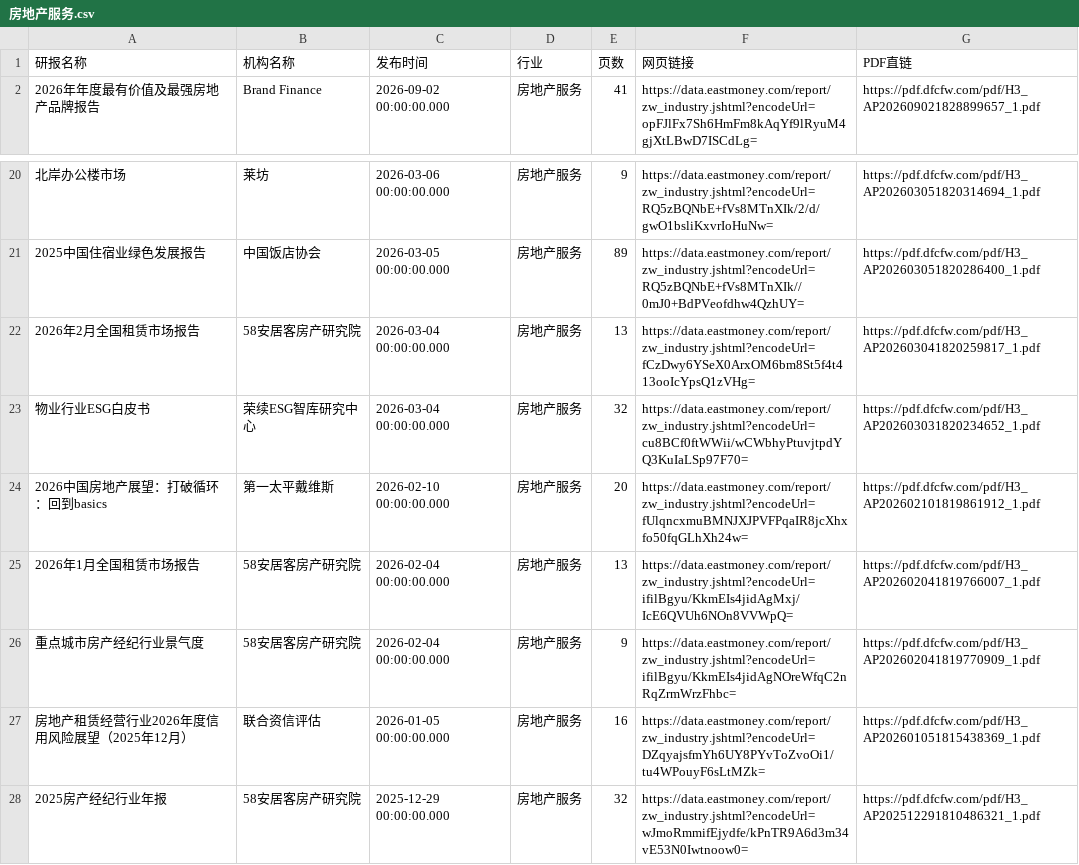
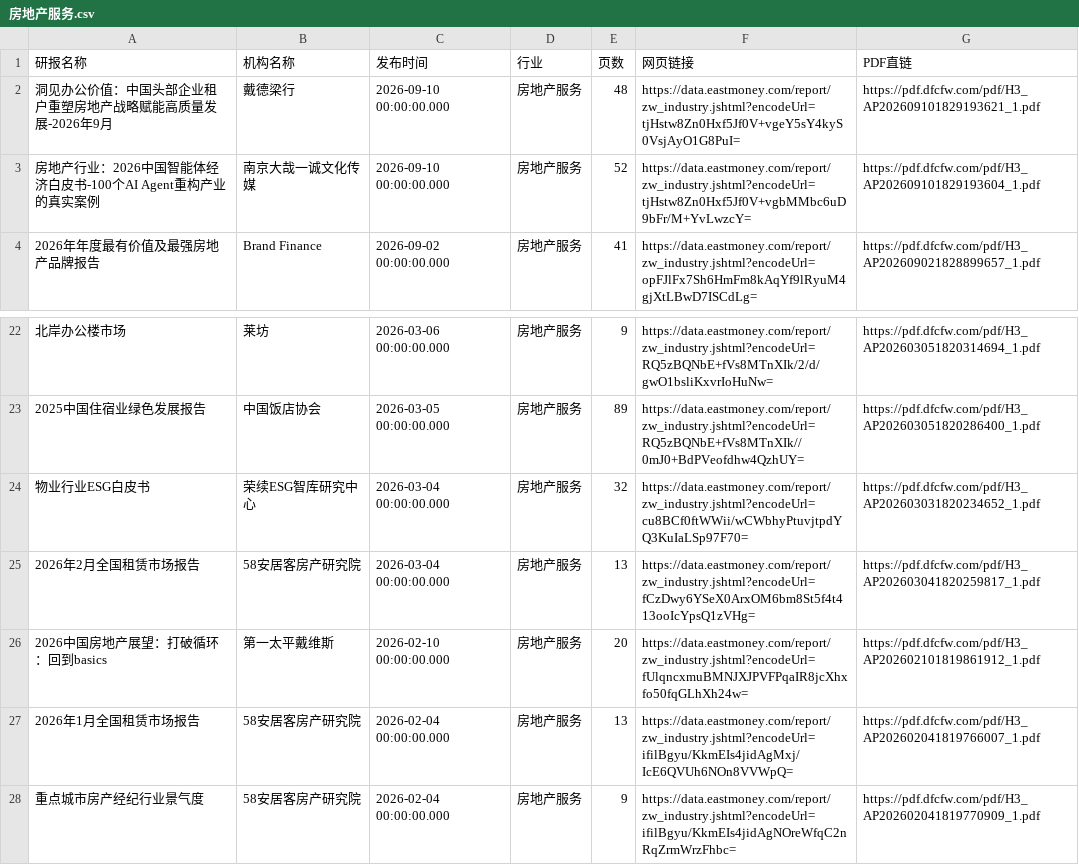
Before and after one commit to 19138999001tf-tech/report, a CSV file: eastmoney/房地产服务.csv, drawn as a sheet; only a part is shown, gaps mark what is left out; the shorter side is filled out with more unchanged rows; the diff names each change by its address in the sheet, - before the commit and + after, or states it on an @@ line.

```diff
--- a/eastmoney/房地产服务.csv
+++ b/eastmoney/房地产服务.csv
+row 2: 洞见办公价值：中国头部企业租户重塑房地产战略赋能高质量发展-2026年9月 | 戴德梁行 | 2026-09-10 00:00:00.000 | 房地产服务 | 48 | https://data.eastmoney.com/report/zw_industry.jshtml?encodeUrl=tjHstw8Zn0Hxf5Jf0V+vgeY5sY4kyS0VsjAyO1G8PuI= | https://pdf.dfcfw.com/pdf/H3_AP202609101829193621_1.pdf
+row 3: 房地产行业：2026中国智能体经济白皮书-100个AI Agent重构产业的真实案例 | 南京大哉一诚文化传媒 | 2026-09-10 00:00:00.000 | 房地产服务 | 52 | https://data.eastmoney.com/report/zw_industry.jshtml?encodeUrl=tjHstw8Zn0Hxf5Jf0V+vgbMMbc6uD9bFr/M+YvLwzcY= | https://pdf.dfcfw.com/pdf/H3_AP202609101829193604_1.pdf
@@ row 23 moved to row 24: 物业行业ESG白皮书 @@
```
Also changed, not shown: eastmoney/汽车零部件.csv, eastmoney/物流.csv, 42 other files.
